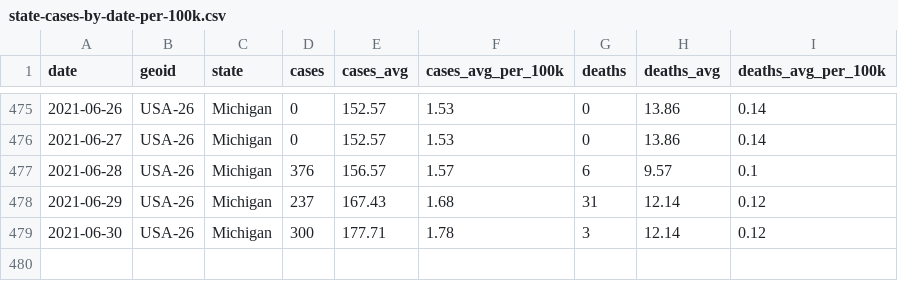
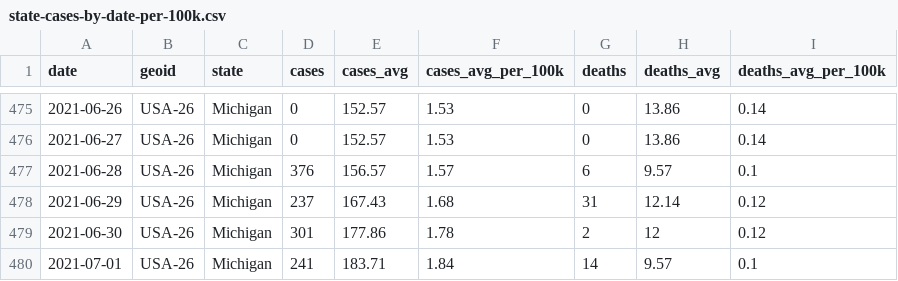
Before and after one commit to damaneice/covid-19, a CSV file: src/data/state-cases-by-date-per-100k.csv, drawn as a sheet; only a part is shown, gaps mark what is left out.

Commit message:
Update Covid case data 202107030001

```diff
--- a/src/data/state-cases-by-date-per-100k.csv
+++ b/src/data/state-cases-by-date-per-100k.csv
@@ -478,2 +478,3 @@ date,geoid,state,cases,cases_avg,cases_avg_per_100k,deaths,deaths_avg,deaths_avg
 2021-06-29,USA-26,Michigan,237,167.43,1.68,31,12.14,0.12
-2021-06-30,USA-26,Michigan,300,177.71,1.78,3,12.14,0.12
+2021-06-30,USA-26,Michigan,301,177.86,1.78,2,12,0.12
+2021-07-01,USA-26,Michigan,241,183.71,1.84,14,9.57,0.1
```
Also changed, not shown: src/data/COVID-19-hospitalizations.csv, src/data/state-cases-by-date.csv, 2 other files.
